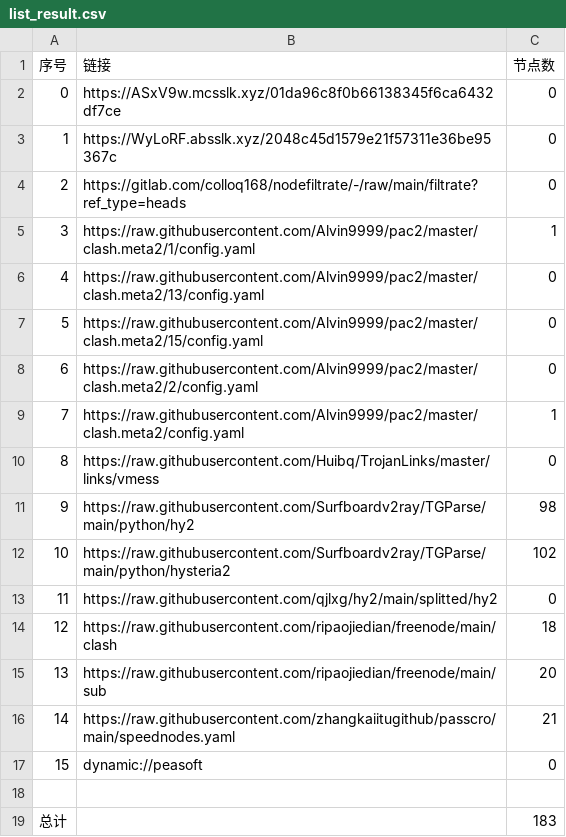
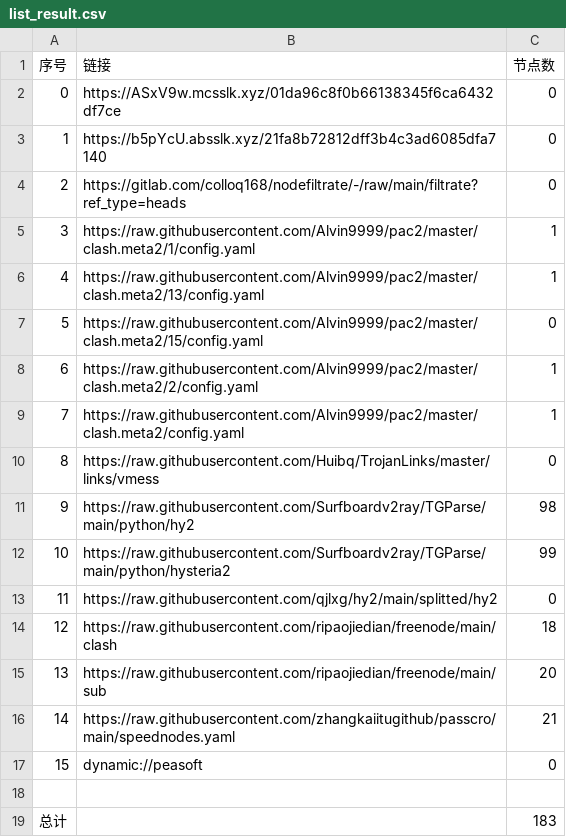
Before and after one commit to ggmsub/AutoMergePublicNodes, a CSV file: list_result.csv, drawn as a sheet.

```diff
--- a/list_result.csv
+++ b/list_result.csv
@@ -2,8 +2,8 @@
 0,https://ASxV9w.mcsslk.xyz/01da96c8f0b66138345f6ca6432df7ce,0
-1,https://WyLoRF.absslk.xyz/2048c45d1579e21f57311e36be95367c,0
+1,https://b5pYcU.absslk.xyz/21fa8b72812dff3b4c3ad6085dfa7140,0
 2,https://gitlab.com/colloq168/nodefiltrate/-/raw/main/filtrate?ref_type=heads,0
 3,https://raw.githubusercontent.com/Alvin9999/pac2/master/clash.meta2/1/config.yaml,1
-4,https://raw.githubusercontent.com/Alvin9999/pac2/master/clash.meta2/13/config.yaml,0
+4,https://raw.githubusercontent.com/Alvin9999/pac2/master/clash.meta2/13/config.yaml,1
 5,https://raw.githubusercontent.com/Alvin9999/pac2/master/clash.meta2/15/config.yaml,0
-6,https://raw.githubusercontent.com/Alvin9999/pac2/master/clash.meta2/2/config.yaml,0
+6,https://raw.githubusercontent.com/Alvin9999/pac2/master/clash.meta2/2/config.yaml,1
 7,https://raw.githubusercontent.com/Alvin9999/pac2/master/clash.meta2/config.yaml,1
@@ -11,3 +11,3 @@
 9,https://raw.githubusercontent.com/Surfboardv2ray/TGParse/main/python/hy2,98
-10,https://raw.githubusercontent.com/Surfboardv2ray/TGParse/main/python/hysteria2,102
+10,https://raw.githubusercontent.com/Surfboardv2ray/TGParse/main/python/hysteria2,99
 11,https://raw.githubusercontent.com/qjlxg/hy2/main/splitted/hy2,0
```
Also changed, not shown: 6 other files.
